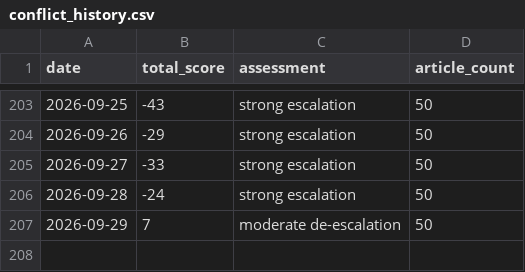
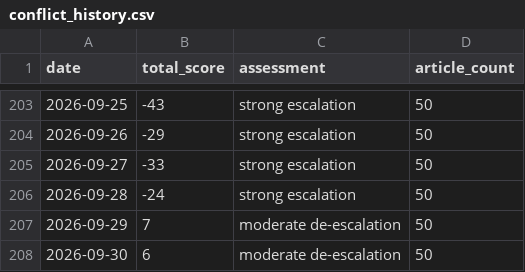
Before and after one commit to mikloshetzer-sketch/conflict-end-matrix, a CSV file: data/conflict_history.csv, drawn as a sheet; only a part is shown, gaps mark what is left out; the diff names each change by its address in the sheet, - before the commit and + after, or states it on an @@ line.

```diff
--- a/data/conflict_history.csv
+++ b/data/conflict_history.csv
+row 208: 2026-09-30 | 6 | moderate de-escalation | 50
```
Also changed, not shown: 5 other files.
